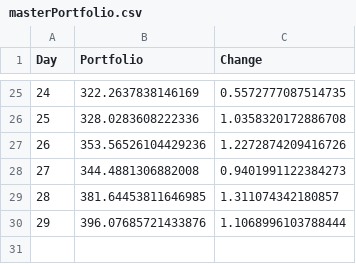
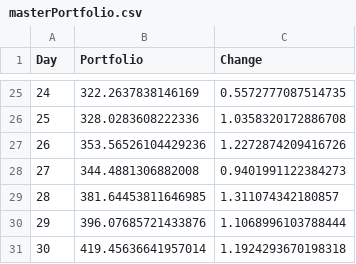
Before and after one commit to axz2000/sportsbook, a CSV file: masterScript/masterPortfolio.csv, drawn as a sheet; only a part is shown, gaps mark what is left out.

```diff
--- a/masterScript/masterPortfolio.csv
+++ b/masterScript/masterPortfolio.csv
@@ -30 +30,2 @@ Day,Portfolio,Change
 29,396.07685721433876,1.1068996103788444
+30,419.45636641957014,1.1924293670198318
```
Also changed, not shown: masterScript/masterDaily.csv, masterScript/masterDailyRecap.csv, 4 other files.
